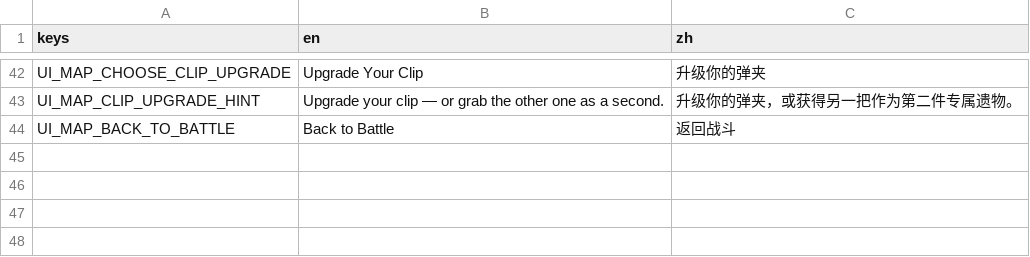
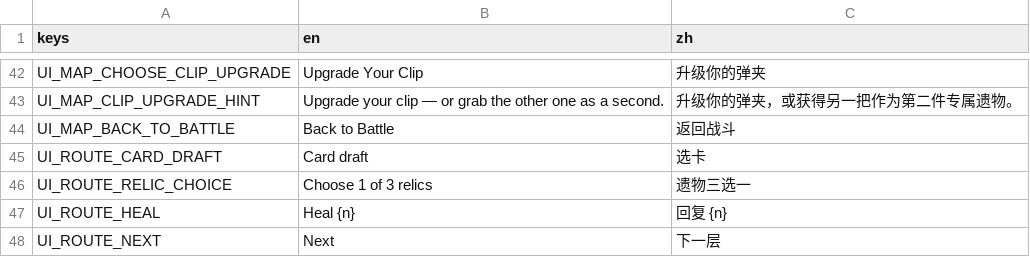
Before and after one commit to Jelly13124/Cardgame, a CSV file: assets/translations/ui_map.csv, drawn as a sheet; only a part is shown, gaps mark what is left out.

```diff
--- a/assets/translations/ui_map.csv
+++ b/assets/translations/ui_map.csv
@@ -44 +44,5 @@ UI_MAP_CLIP_UPGRADE_HINT,Upgrade your clip — or grab the other one as a second
 UI_MAP_BACK_TO_BATTLE,Back to Battle,返回战斗
+UI_ROUTE_CARD_DRAFT,Card draft,选卡
+UI_ROUTE_RELIC_CHOICE,Choose 1 of 3 relics,遗物三选一
+UI_ROUTE_HEAL,Heal {n},回复 {n}
+UI_ROUTE_NEXT,Next,下一层
```
Also changed, not shown: 6 other files.
